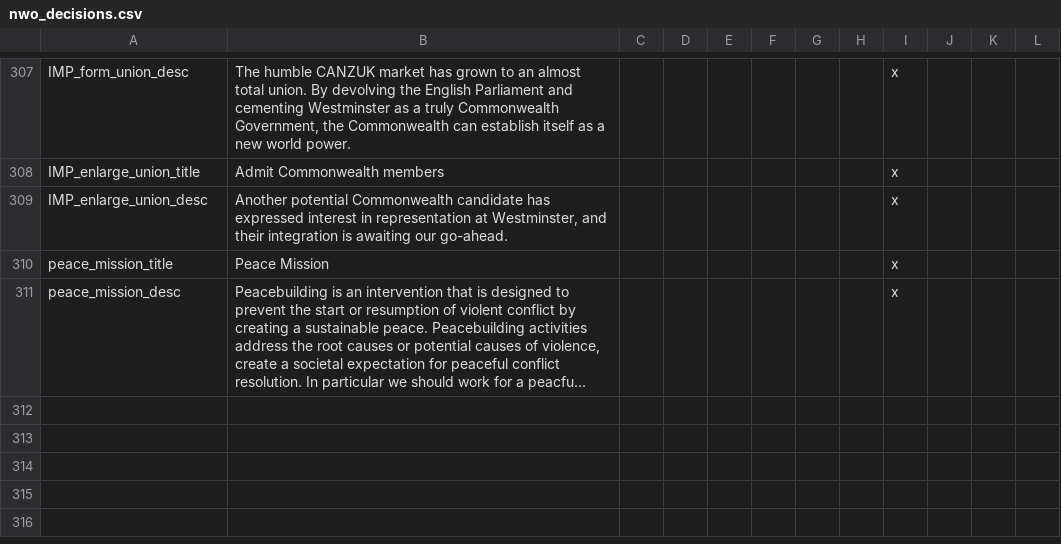
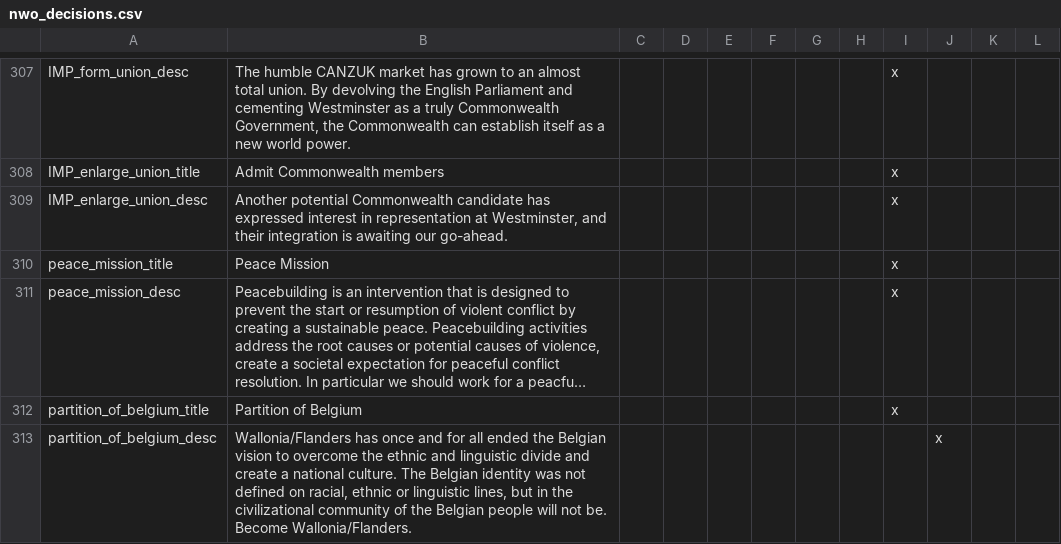
Before and after one commit to simsulla/nwomod, a CSV file: NWO/localisation/nwo_decisions.csv, drawn as a sheet; only a part is shown, gaps mark what is left out; long unchanged cells end in …; the diff names each change by its address in the sheet, - before the commit and + after, or states it on an @@ line.

Commit message:
When Flanders/Wallonia becomes independent decision to switch Belgium #552

```diff
--- a/NWO/localisation/nwo_decisions.csv
+++ b/NWO/localisation/nwo_decisions.csv
+row 312: partition_of_belgium_title | Partition of Belgium |  |  |  |  |  |  | x
+row 313: partition_of_belgium_desc | Wallonia/Flanders has once and for all ended the Belgian vision to overcome the ethnic and linguistic divide and create a national culture. The Belgian identity was not defined on racial, ethnic or linguistic lines, but in the civilizational community of the Belgian people will not be. Become Wallonia/Flanders. |  |  |  |  |  |  |  | x
```
Also changed, not shown: 2 other files.
